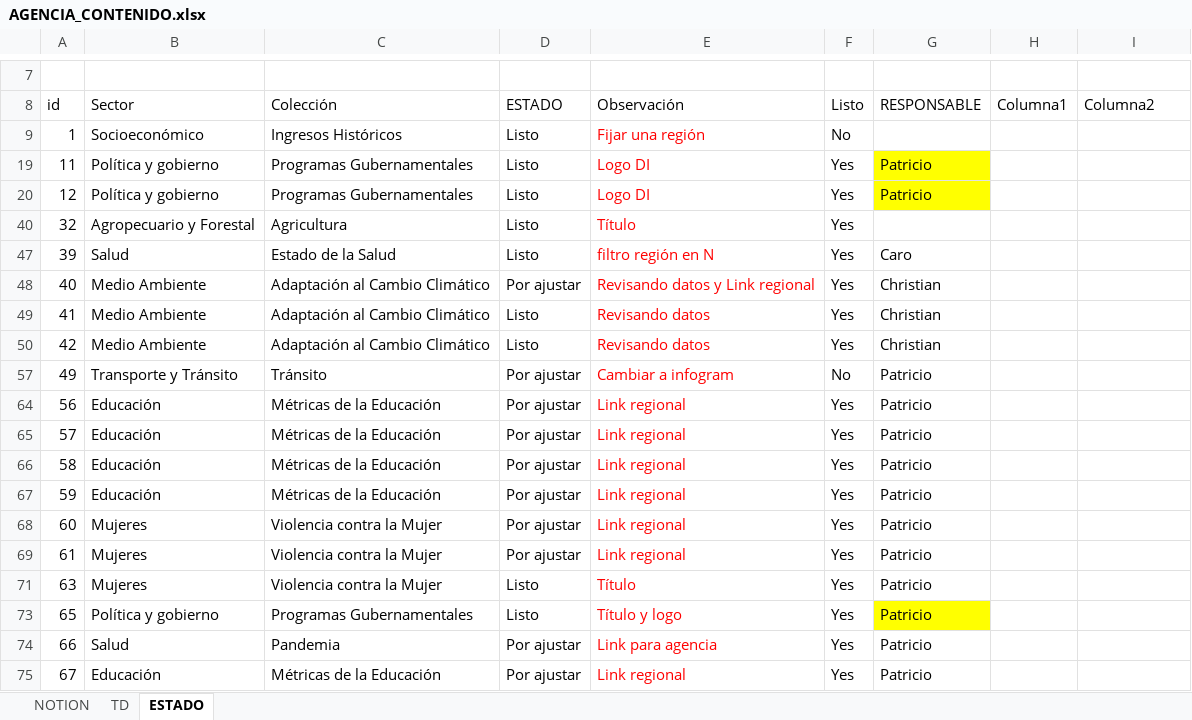
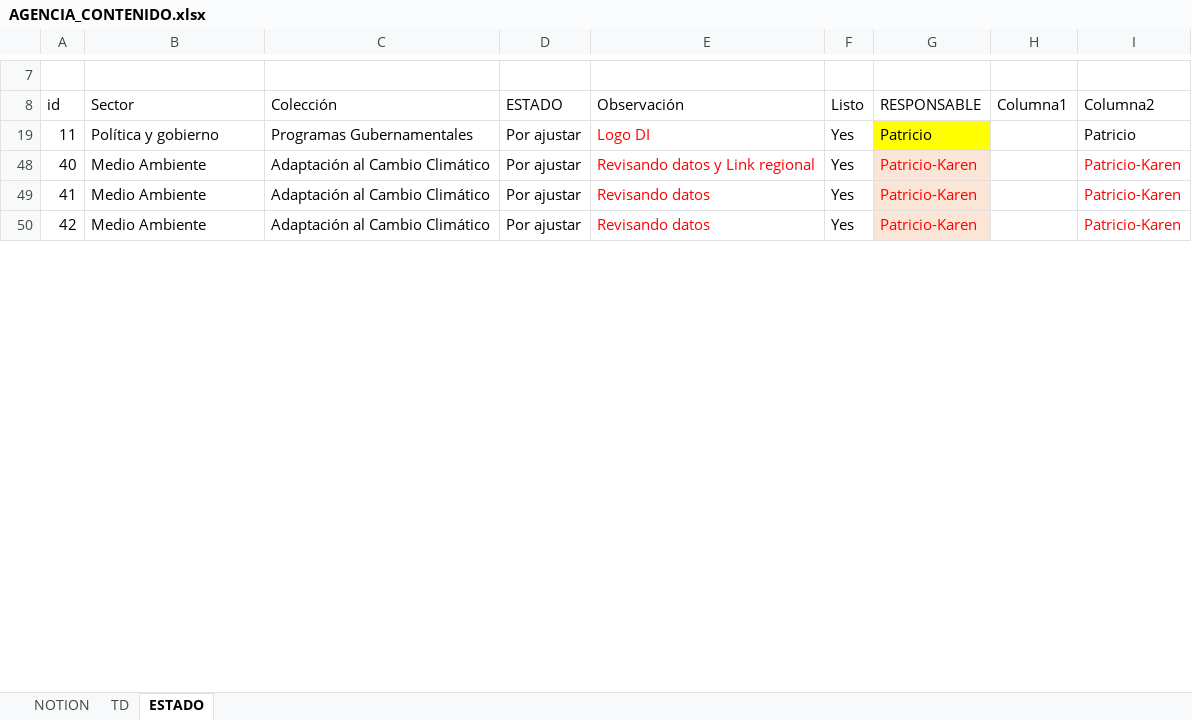
Before and after one commit to Sud-Austral/MONITOREO-DI, an Excel workbook: AGENCIA_CONTENIDO.xlsx, sheet ESTADO, drawn as a sheet; only a part is shown, gaps mark what is left out; values as stored, in another font and other column widths than the file's, no borders; charts and pictures and conditional formats and table styles not drawn; the diff covers the shown part only; the diff names each change by its address in the sheet, - before the commit and + after, or states it on an @@ line.

```diff
--- a/AGENCIA_CONTENIDO.xlsx (sheet ESTADO)
+++ b/AGENCIA_CONTENIDO.xlsx (sheet ESTADO)
-row 9: 1 | Socioeconómico | Ingresos Históricos | Listo | Fijar una región | No
-D19 (ESTADO): Listo
+D19 (ESTADO): Por ajustar
-I19 (Columna2): (empty)
+I19 (Columna2): Patricio
-row 20: 12 | Política y gobierno | Programas Gubernamentales | Listo | Logo DI | Yes | Patricio
-row 40: 32 | Agropecuario y Forestal | Agricultura | Listo | Título | Yes
-row 47: 39 | Salud | Estado de la Salud | Listo | filtro región en N | Yes | Caro
-G48:G50 (RESPONSABLE): Christian
+G48:G50 (RESPONSABLE): Patricio-Karen
@@ G48:G50 fill: none → #FBE5D6, text colour: black → #FF0000 @@
-I48:I50 (Columna2): (empty)
+I48:I50 (Columna2): Patricio-Karen
-D49:D50 (ESTADO): Listo
+D49:D50 (ESTADO): Por ajustar
-row 57: 49 | Transporte y Tránsito | Tránsito | Por ajustar | Cambiar a infogram | No | Patricio
-row 64: 56 | Educación | Métricas de la Educación | Por ajustar | Link regional | Yes | Patricio
-row 65: 57 | Educación | Métricas de la Educación | Por ajustar | Link regional | Yes | Patricio
-row 66: 58 | Educación | Métricas de la Educación | Por ajustar | Link regional | Yes | Patricio
-row 67: 59 | Educación | Métricas de la Educación | Por ajustar | Link regional | Yes | Patricio
-row 68: 60 | Mujeres | Violencia contra la Mujer | Por ajustar | Link regional | Yes | Patricio
-row 69: 61 | Mujeres | Violencia contra la Mujer | Por ajustar | Link regional | Yes | Patricio
-row 71: 63 | Mujeres | Violencia contra la Mujer | Listo | Título | Yes | Patricio
-row 73: 65 | Política y gobierno | Programas Gubernamentales | Listo | Título y logo | Yes | Patricio
-row 74: 66 | Salud | Pandemia | Por ajustar | Link para agencia | Yes | Patricio
-row 75: 67 | Educación | Métricas de la Educación | Por ajustar | Link regional | Yes | Patricio
```
Also changed, not shown: 8 removed rows, 9 edited cells and cell formats elsewhere in this sheet, sheet TD, hidden cells, charts or pictures, 6 other files.
